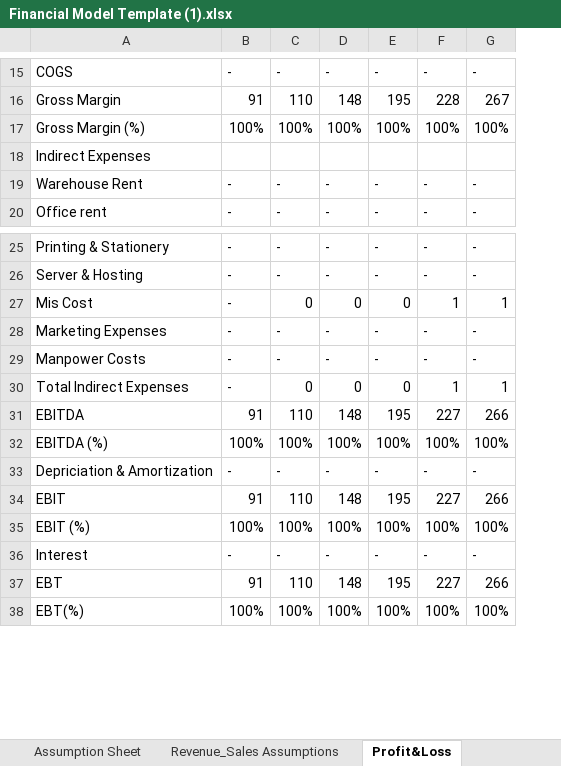
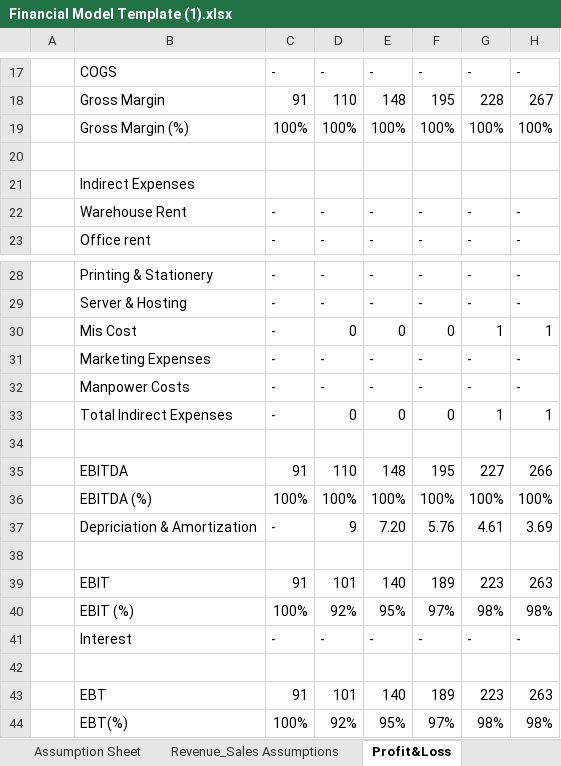
Before and after one commit to mister-raj/Startup-Financial-Modelling, an Excel workbook: Financial Model Template (1).xlsx, sheet Profit&Loss, drawn as a sheet; only a part is shown, gaps mark what is left out; values as stored, in another font and other column widths than the file's, no cell formats; addresses are those after the commit; the diff covers the shown part only; the diff names each change by its address in the sheet, - before the commit and + after, or states it on an @@ line.

```diff
--- a/Financial Model Template (1).xlsx (sheet Profit&Loss)
+++ b/Financial Model Template (1).xlsx (sheet Profit&Loss)
+column A, empty
+row 20: (empty)
+row 34: (empty)
-D37: -
+D37: 9
-E37: -
+E37: 7.20
-F37: -
+F37: 5.76
-G37: -
+G37: 4.61
-H37: -
+H37: 3.69
+row 38: (empty)
-D39: 110
+D39: 101
-E39: 148
+E39: 140
-F39: 195
+F39: 189
-G39: 227
+G39: 223
-H39: 266
+H39: 263
-D40: 100%
+D40: 92%
-E40: 100%
+E40: 95%
-F40: 100%
+F40: 97%
-G40: 100%
+G40: 98%
-H40: 100%
+H40: 98%
+row 42: (empty)
-D43: 110
+D43: 101
-E43: 148
+E43: 140
-F43: 195
+F43: 189
-G43: 227
+G43: 223
-H43: 266
+H43: 263
-D44: 100%
+D44: 92%
-E44: 100%
+E44: 95%
-F44: 100%
+F44: 97%
-G44: 100%
+G44: 98%
-H44: 100%
+H44: 98%
```
Also changed, not shown: 3 added rows and 22 edited cells elsewhere in this sheet, sheet Balance Sheet, sheet Assumption Sheet, sheet Val_DCF, sheet CFS, sheet Depreciation Sch, sheet Revenue_Sales Assumptions, other sheet tabs, cell formats, formulas that keep their value.
